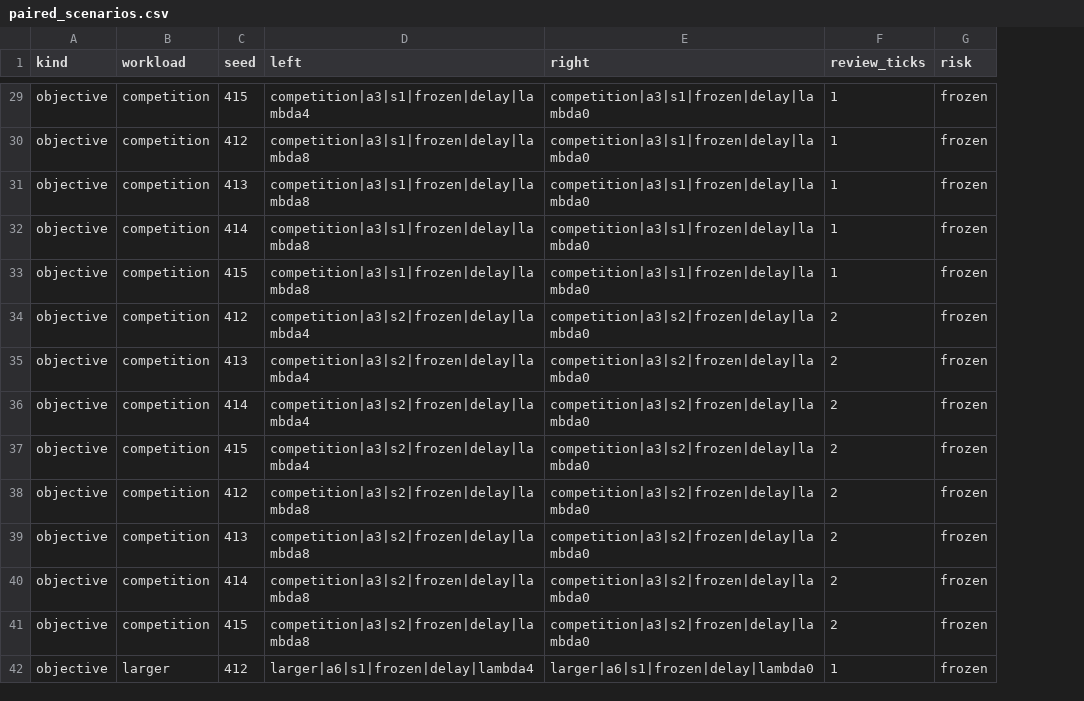
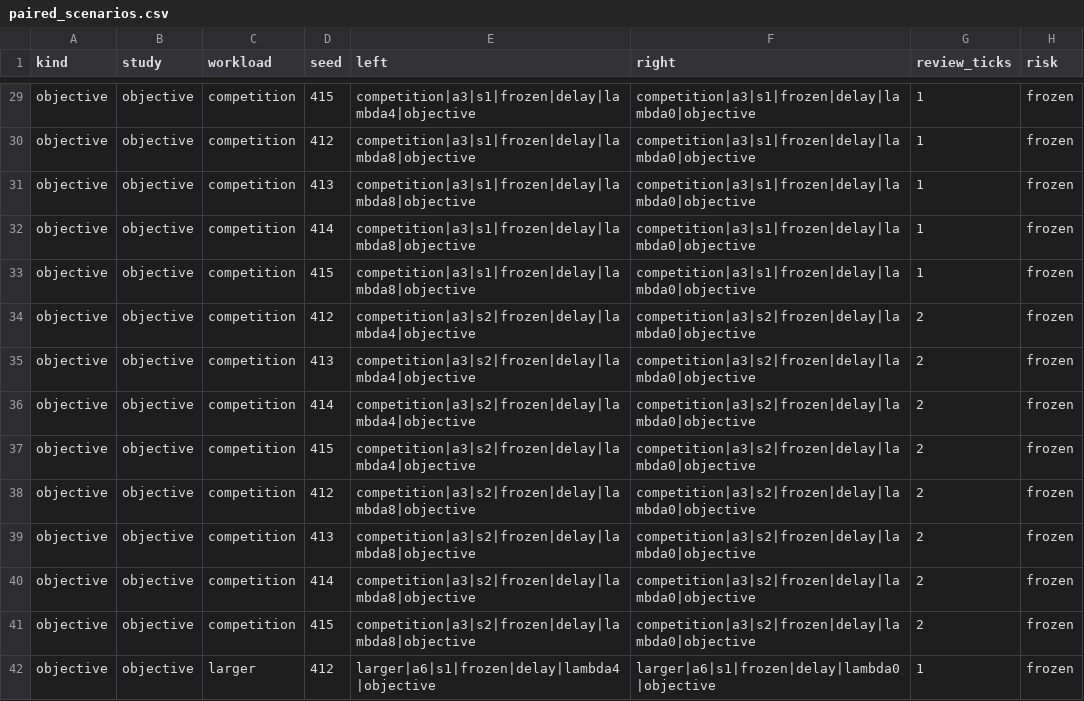
Before and after one commit to mantzaris/OverseeingManyLLMs, a CSV file: artifacts/stage4_research/summaries/objective_development/paired_scenarios.csv, drawn as a sheet; only a part is shown, gaps mark what is left out; addresses are those after the commit; the diff covers the shown part only; the diff names each change by its address in the sheet, - before the commit and + after, or states it on an @@ line.

```diff
--- a/artifacts/stage4_research/summaries/objective_development/paired_scenarios.csv
+++ b/artifacts/stage4_research/summaries/objective_development/paired_scenarios.csv
+column B (study), rows 29-42: all objective
-E29 (left): competition|a3|s1|frozen|delay|lambda4
+E29 (left): competition|a3|s1|frozen|delay|lambda4|objective
-F29:F33 (right): competition|a3|s1|frozen|delay|lambda0
+F29:F33 (right): competition|a3|s1|frozen|delay|lambda0|objective
-E30:E33 (left): competition|a3|s1|frozen|delay|lambda8
+E30:E33 (left): competition|a3|s1|frozen|delay|lambda8|objective
-E34:E37 (left): competition|a3|s2|frozen|delay|lambda4
+E34:E37 (left): competition|a3|s2|frozen|delay|lambda4|objective
-F34:F41 (right): competition|a3|s2|frozen|delay|lambda0
+F34:F41 (right): competition|a3|s2|frozen|delay|lambda0|objective
-E38:E41 (left): competition|a3|s2|frozen|delay|lambda8
+E38:E41 (left): competition|a3|s2|frozen|delay|lambda8|objective
-E42 (left): larger|a6|s1|frozen|delay|lambda4
+E42 (left): larger|a6|s1|frozen|delay|lambda4|objective
-F42 (right): larger|a6|s1|frozen|delay|lambda0
+F42 (right): larger|a6|s1|frozen|delay|lambda0|objective
```
Also changed, not shown: 84 edited cells elsewhere in this file, artifacts/stage4_research/batches/development_pilot/analysis/episodes.csv, artifacts/stage4_research/summaries/development/paired_scenarios.csv, 42 other files.
